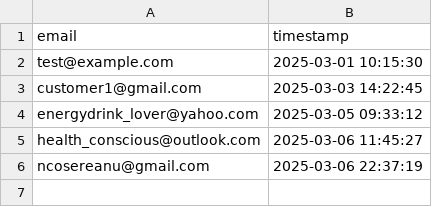
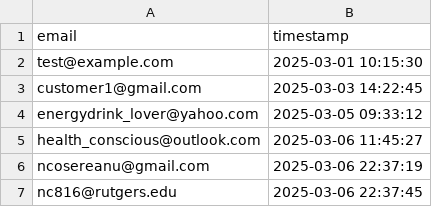
Before and after one commit to drinkitza/drinkitza, a CSV file: emails/waitlist.csv, drawn as a sheet.

Commit message:
Add email: nc816@rutgers.edu

```diff
--- a/emails/waitlist.csv
+++ b/emails/waitlist.csv
@@ -6 +6,2 @@ health_conscious@outlook.com,2025-03-06 11:45:27
 ncosereanu@gmail.com,2025-03-06 22:37:19
+nc816@rutgers.edu,2025-03-06 22:37:45
```
